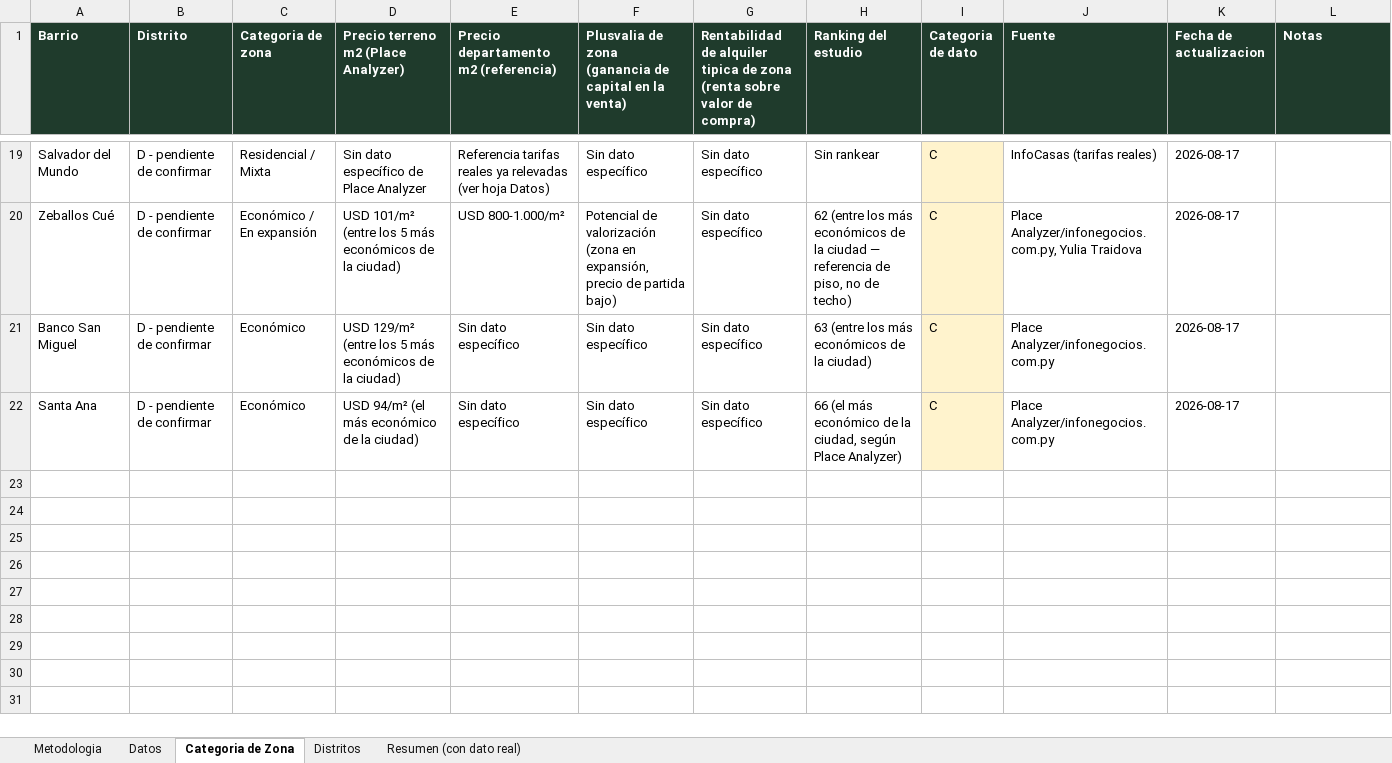
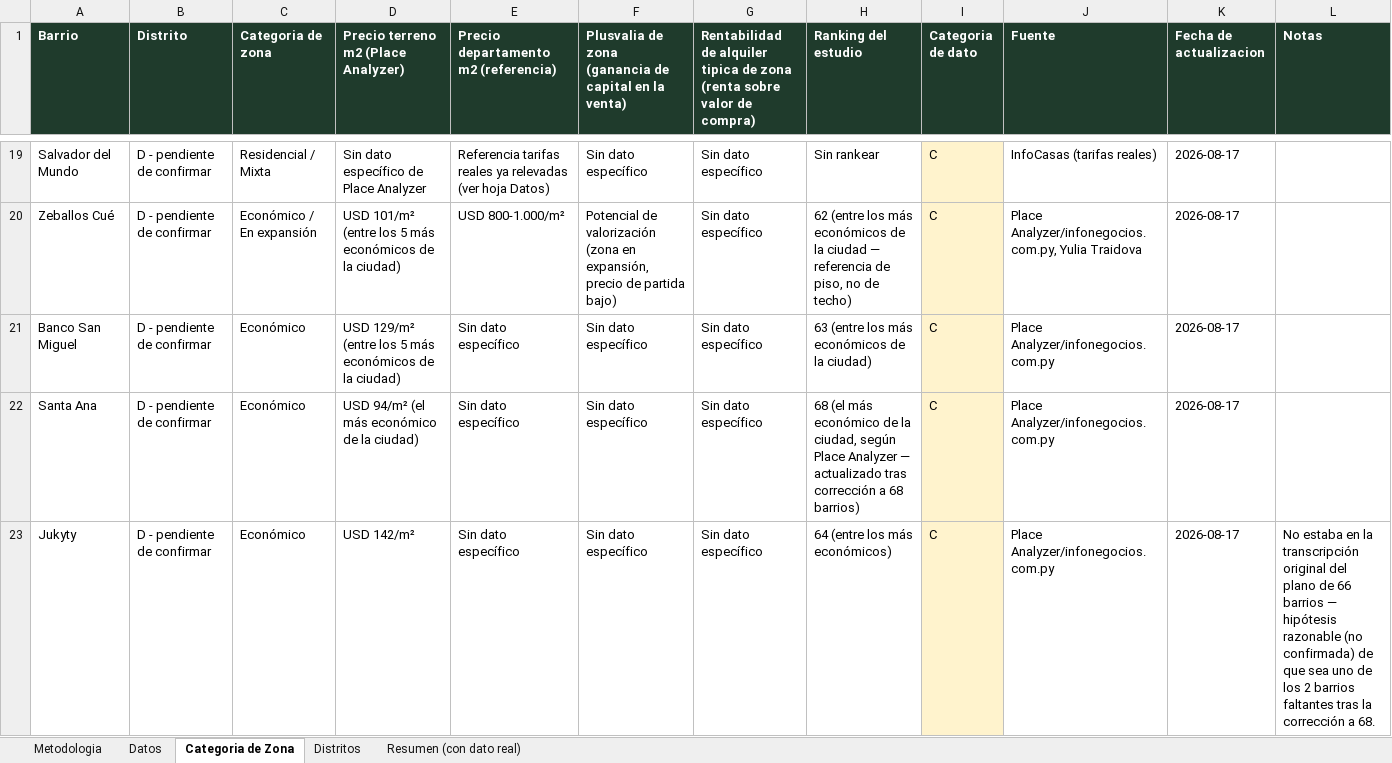
Before and after one commit to juanjosecastillo608/Meridiano-Capital, an Excel workbook: knowledge-base/investment/data/tarifas-alquiler-por-barrio-asuncion.xlsx, sheet Categoria de Zona, drawn as a sheet; only a part is shown, gaps mark what is left out; values as stored, in another font and other column widths than the file's, no borders; the diff covers the shown part only; the diff names each change by its address in the sheet, - before the commit and + after, or states it on an @@ line.

```diff
--- a/knowledge-base/investment/data/tarifas-alquiler-por-barrio-asuncion.xlsx (sheet Categoria de Zona)
+++ b/knowledge-base/investment/data/tarifas-alquiler-por-barrio-asuncion.xlsx (sheet Categoria de Zona)
-H22 (Ranking del estudio): 66 (el más económico de la ciudad, según Place Analyzer)
+H22 (Ranking del estudio): 68 (el más económico de la ciudad, según Place Analyzer — actualizado tras corrección a 68 barrios)
+row 23: Jukyty | D - pendiente de confirmar | Económico | USD 142/m² | Sin dato específico | Sin dato específico | Sin dato específico | 64 (entre los más económicos) | C | Place Analyzer/infonegocios.com.py | 2026-08-17 | No estaba en la transcripción original del plano de 66 barrios — hipótesis razonable (no confirmada) de que sea uno de los 2 barrios faltantes tras la corrección a 68.
```
Also changed, not shown: 1 added row and 5 edited cells elsewhere in this sheet, sheet Datos, 8 other files.
